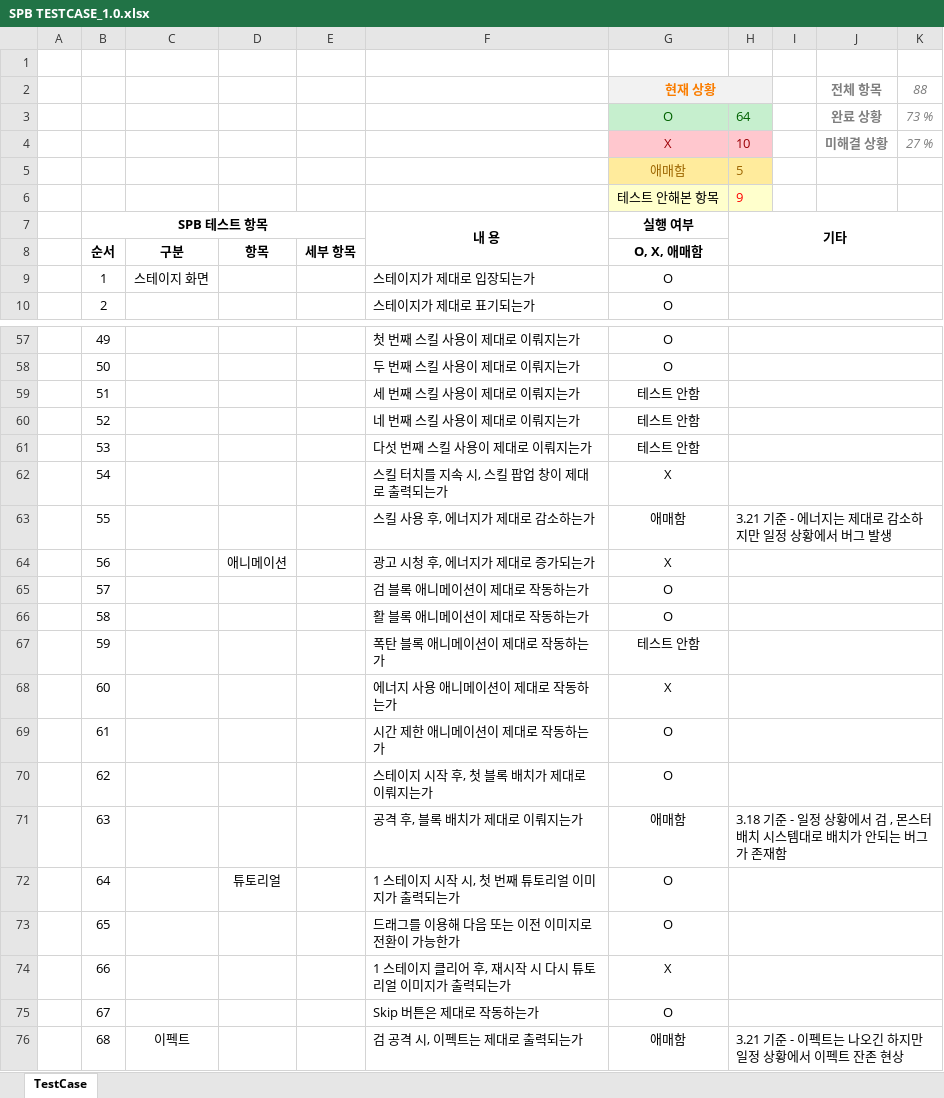
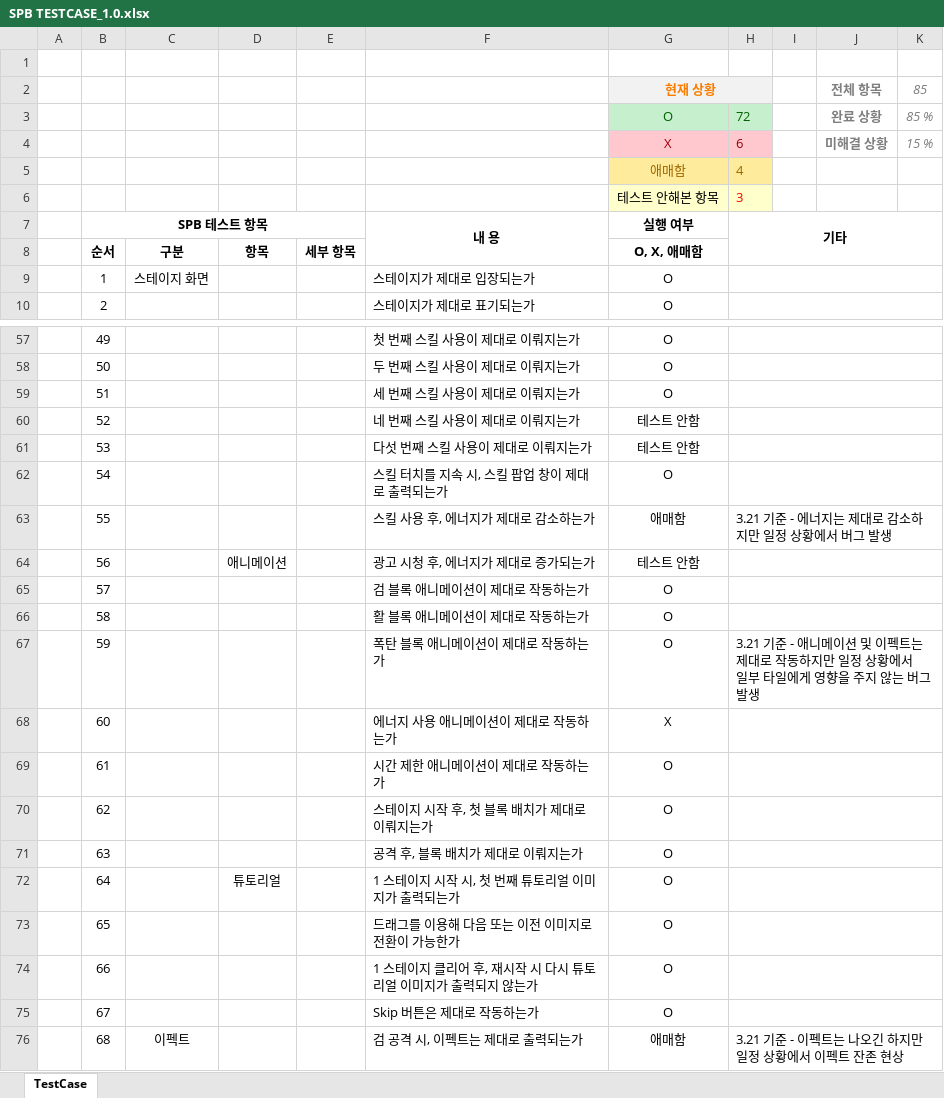
Before and after one commit to PenguinPistol/Sliding_Puzzle_Battle, an Excel workbook: 기획서/Test Case/SPB TESTCASE_1.0.xlsx, sheet TestCase, drawn as a sheet; only a part is shown, gaps mark what is left out; values as stored, in another font and other column widths than the file's, no borders; conditional formats not drawn; ↵ is a line break in a cell; the diff covers the shown part only; the diff names each change by its address in the sheet, - before the commit and + after, or states it on an @@ line.

Commit message:
TC
TC

```diff
--- a/기획서/Test Case/SPB TESTCASE_1.0.xlsx (sheet TestCase)
+++ b/기획서/Test Case/SPB TESTCASE_1.0.xlsx (sheet TestCase)
-K2: 88
+K2: 85
-H3: 64
+H3: 72
-K3: 73 %
+K3: 85 %
-H4: 10
+H4: 6
-K4: 27 %
+K4: 15 %
-H5: 5
+H5: 4
-H6: 9
+H6: 3
-G59: 테스트 안함
+G59: O
-G62: X
+G62: O
-G64: X
+G64: 테스트 안함
-G67: 테스트 안함
+G67: O
-H67: (empty)
+H67: 3.21 기준 - 애니메이션 및 이펙트는 제대로 작동하지만 일정 상황에서 ↵ 일부 타일에게 영향을 주지 않는 버그 발생
-G71: 애매함
+G71: O
-H71: 3.18 기준 - 일정 상황에서 검 , 몬스터 배치 시스템대로 배치가 안되는 버그가 존재함
+H71: (empty)
-F74: 1 스테이지 클리어 후, 재시작 시 다시 튜토리얼 이미지가 출력되는가
+F74: 1 스테이지 클리어 후, 재시작 시 다시 튜토리얼 이미지가 출력되지 않는가
-G74: X
+G74: O
```
Also changed, not shown: 4 edited cells elsewhere in this sheet.
